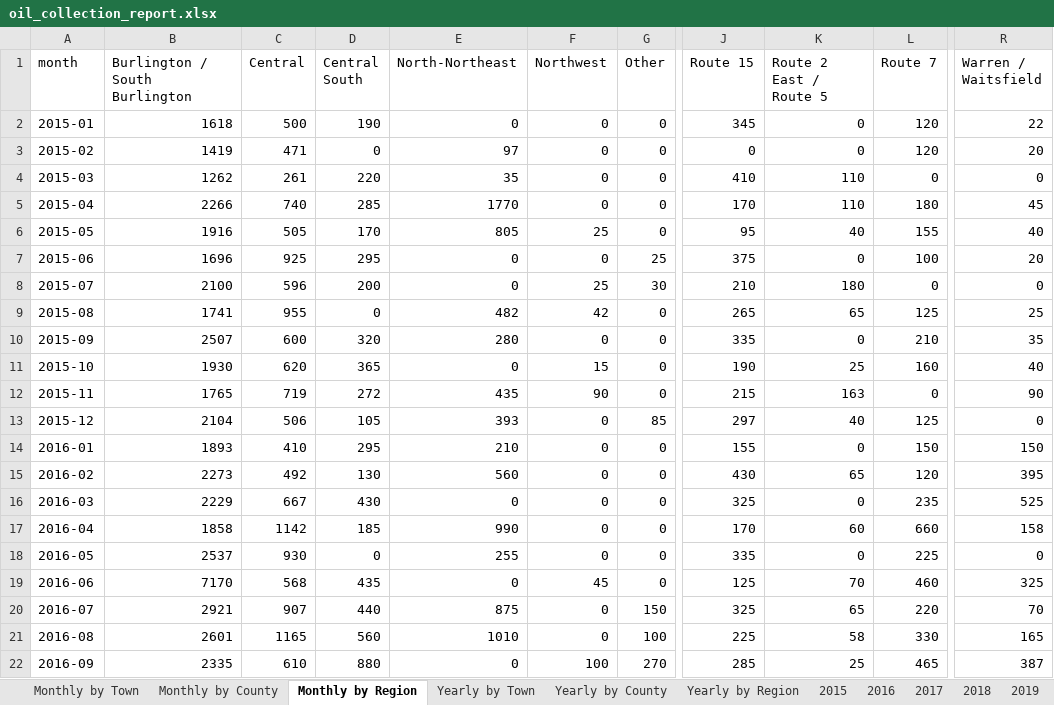
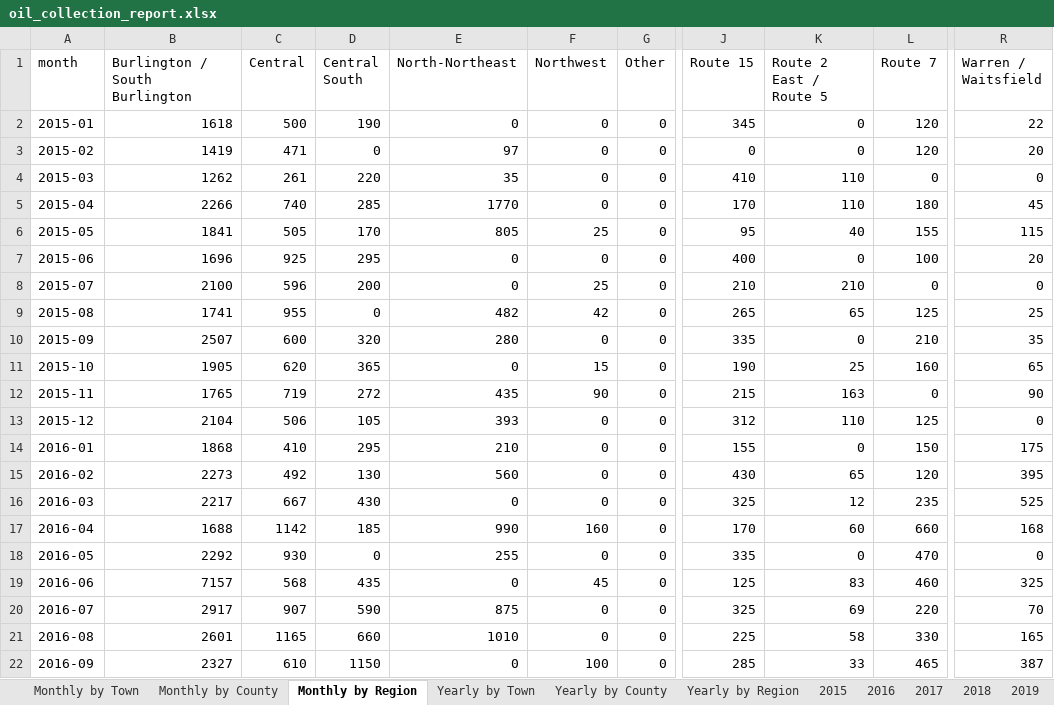
Before and after one commit to burnssargent-eng/blackbear_dashboard, an Excel workbook: oil_collection_report.xlsx, sheet Monthly by Region, drawn as a sheet; only a part is shown, gaps mark what is left out; values as stored, in another font and other column widths than the file's, no borders; the diff covers the shown part only; the diff names each change by its address in the sheet, - before the commit and + after, or states it on an @@ line.

```diff
--- a/oil_collection_report.xlsx (sheet Monthly by Region)
+++ b/oil_collection_report.xlsx (sheet Monthly by Region)
-B6 (Burlington / South Burlington): 1916
+B6 (Burlington / South Burlington): 1841
-R6 (Warren / Waitsfield): 40
+R6 (Warren / Waitsfield): 115
-G7 (Other): 25
+G7 (Other): 0
-J7 (Route 15): 375
+J7 (Route 15): 400
-G8 (Other): 30
+G8 (Other): 0
-K8 (Route 2 East / Route 5): 180
+K8 (Route 2 East / Route 5): 210
-B11 (Burlington / South Burlington): 1930
+B11 (Burlington / South Burlington): 1905
-R11 (Warren / Waitsfield): 40
+R11 (Warren / Waitsfield): 65
-G13 (Other): 85
+G13 (Other): 0
-J13 (Route 15): 297
+J13 (Route 15): 312
-K13 (Route 2 East / Route 5): 40
+K13 (Route 2 East / Route 5): 110
-B14 (Burlington / South Burlington): 1893
+B14 (Burlington / South Burlington): 1868
-R14 (Warren / Waitsfield): 150
+R14 (Warren / Waitsfield): 175
-B16 (Burlington / South Burlington): 2229
+B16 (Burlington / South Burlington): 2217
-K16 (Route 2 East / Route 5): 0
+K16 (Route 2 East / Route 5): 12
-B17 (Burlington / South Burlington): 1858
+B17 (Burlington / South Burlington): 1688
-F17 (Northwest): 0
+F17 (Northwest): 160
-R17 (Warren / Waitsfield): 158
+R17 (Warren / Waitsfield): 168
-B18 (Burlington / South Burlington): 2537
+B18 (Burlington / South Burlington): 2292
-L18 (Route 7): 225
+L18 (Route 7): 470
-B19 (Burlington / South Burlington): 7170
+B19 (Burlington / South Burlington): 7157
-K19 (Route 2 East / Route 5): 70
+K19 (Route 2 East / Route 5): 83
-B20 (Burlington / South Burlington): 2921
+B20 (Burlington / South Burlington): 2917
-D20 (Central South): 440
+D20 (Central South): 590
-G20 (Other): 150
+G20 (Other): 0
-K20 (Route 2 East / Route 5): 65
+K20 (Route 2 East / Route 5): 69
-D21 (Central South): 560
+D21 (Central South): 660
-G21 (Other): 100
+G21 (Other): 0
-B22 (Burlington / South Burlington): 2335
+B22 (Burlington / South Burlington): 2327
-D22 (Central South): 880
+D22 (Central South): 1150
-G22 (Other): 270
+G22 (Other): 0
-K22 (Route 2 East / Route 5): 25
+K22 (Route 2 East / Route 5): 33
```
Also changed, not shown: 520 edited cells elsewhere in this sheet, sheet Yearly by Region, sheet Central South, sheet Monthly by County, sheet Southern Ski Slopes, sheet South - Ski Combined, sheet 2018, 22 more sheets, other sheet tabs, 8 other files.
